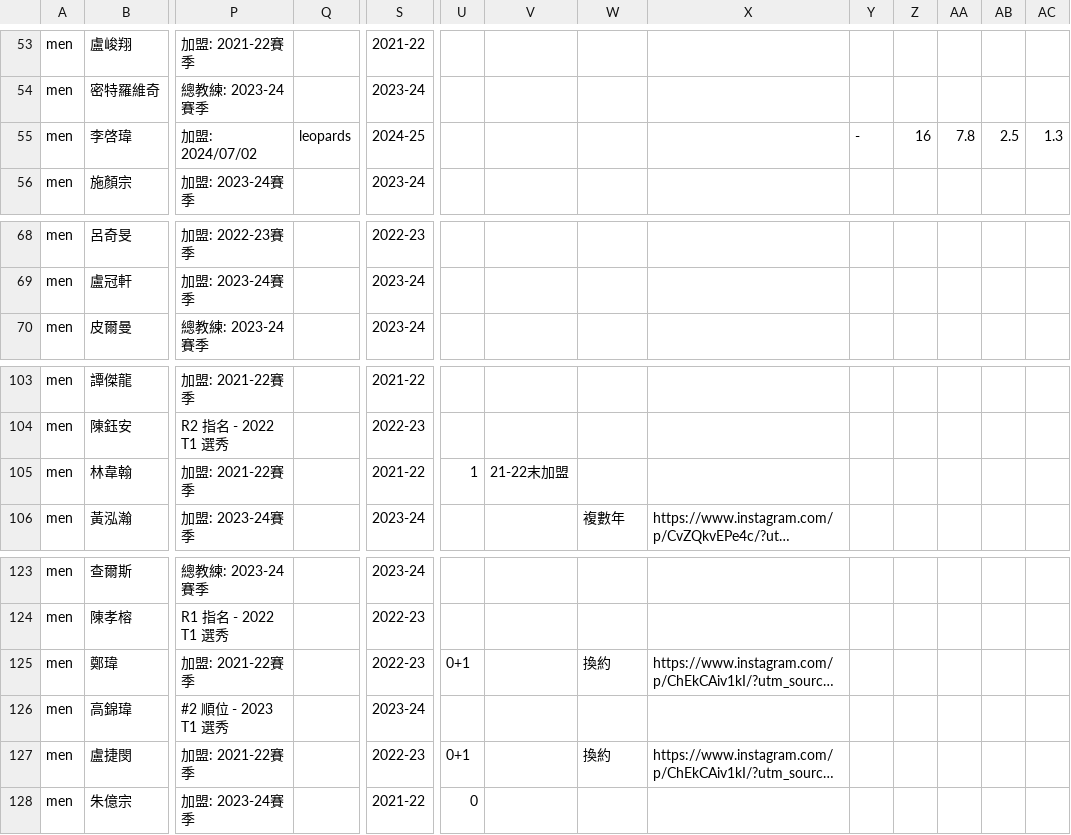
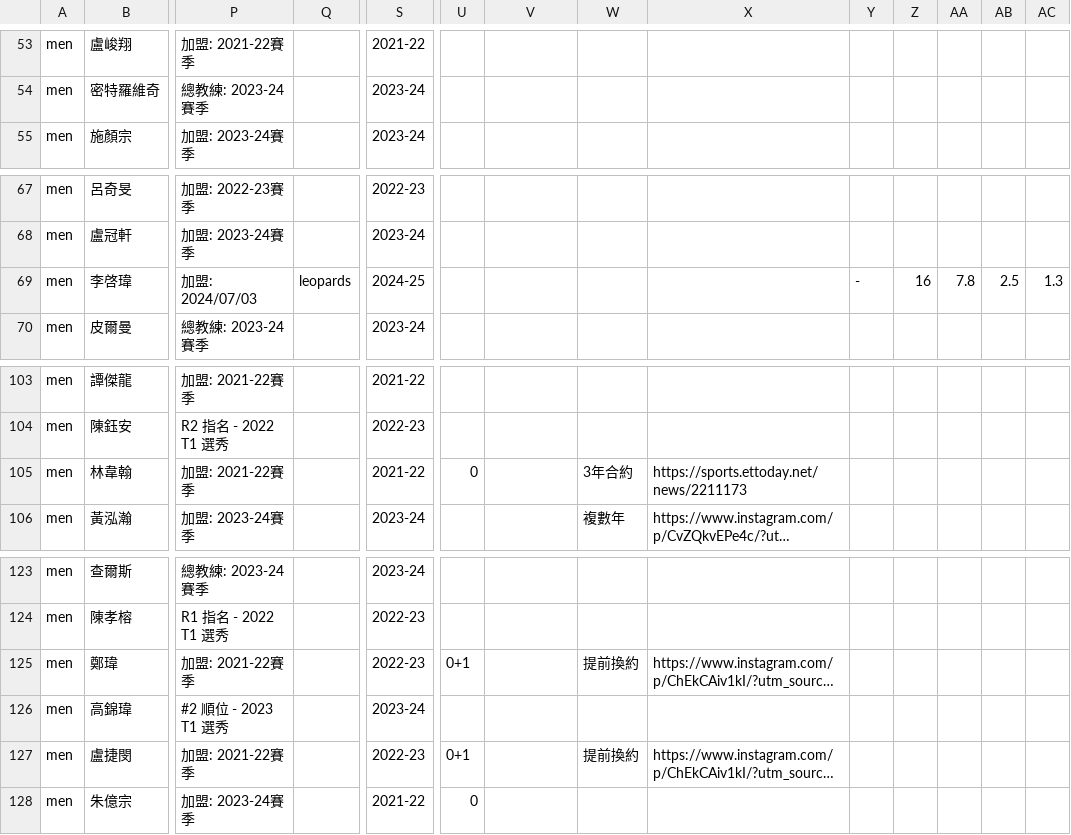
Before and after one commit to SamBasketballTW/sambball, a CSV file: data/rosters.csv, drawn as a sheet; only a part is shown, gaps mark what is left out; long unchanged cells end in …; removed rows and columns are numbered as before the commit, all else as after; rows hold the shown columns only; the diff names each change by its address in the sheet, - before the commit and + after, or states it on an @@ line.

```diff
--- a/data/rosters.csv
+++ b/data/rosters.csv
-row 55: men | 李啓瑋 | 加盟: 2024/07/02 | leopards | 2024-25 |  |  |  |  | - | 16 | 7.8 | 2.5 | 1.3
+row 69: men | 李啓瑋 | 加盟: 2024/07/03 | leopards | 2024-25 |  |  |  |  | - | 16 | 7.8 | 2.5 | 1.3
-U105: 1
+U105: 0
-V105: 21-22末加盟
+V105: (empty)
-W105: (empty)
+W105: 3年合約
-X105: (empty)
+X105: https://sports.ettoday.net/news/2211173
-W125: 換約
+W125: 提前換約
-W127: 換約
+W127: 提前換約
```
Also changed, not shown: 1 other file.
